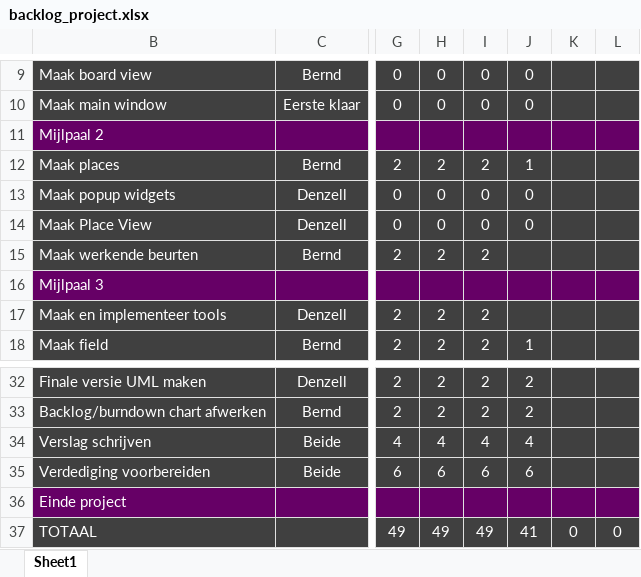
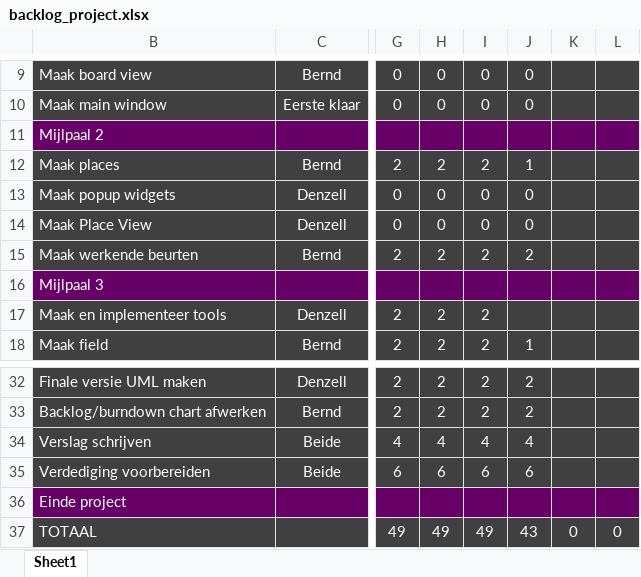
Before and after one commit to Scuffed-Boardgames/Qt-StoneAge, an Excel workbook: backlog_project.xlsx, sheet Sheet1, drawn as a sheet; only a part is shown, gaps mark what is left out; values as stored, in another font and other column widths than the file's, no borders; charts and pictures not drawn; the diff names each change by its address in the sheet, - before the commit and + after, or states it on an @@ line.

```diff
--- a/backlog_project.xlsx (sheet Sheet1)
+++ b/backlog_project.xlsx (sheet Sheet1)
-J15: (empty)
+J15: 2
-J37: 41
+J37: 43
```
Also changed, not shown: charts or pictures, 8 other files.
